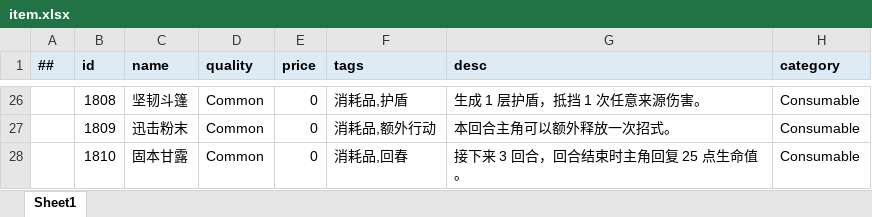
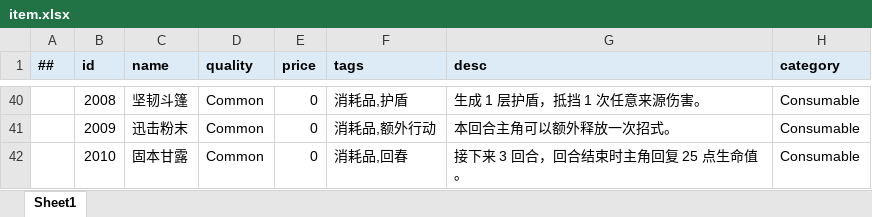
Before and after one commit to UNBAILANLINCH/21Days, an Excel workbook: Tables/Data/item.xlsx, sheet Sheet1, drawn as a sheet; only a part is shown, gaps mark what is left out; values as stored, in another font and other column widths than the file's, no borders; addresses are those after the commit; the diff covers the shown part only; the diff names each change by its address in the sheet, - before the commit and + after, or states it on an @@ line.

```diff
--- a/Tables/Data/item.xlsx (sheet Sheet1)
+++ b/Tables/Data/item.xlsx (sheet Sheet1)
-B40 (id): 1808
+B40 (id): 2008
-B41 (id): 1809
+B41 (id): 2009
-B42 (id): 1810
+B42 (id): 2010
```
Also changed, not shown: 14 added rows and 22 edited cells elsewhere in this sheet, 47 other files.
